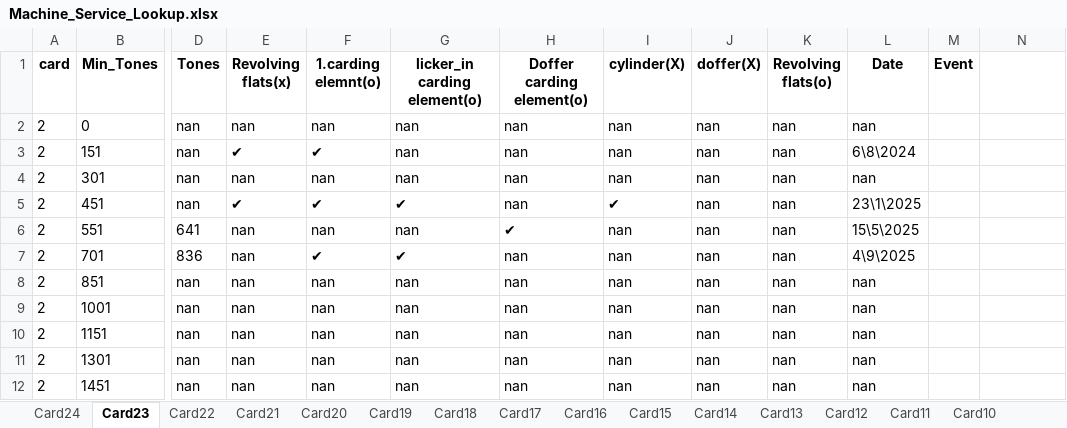
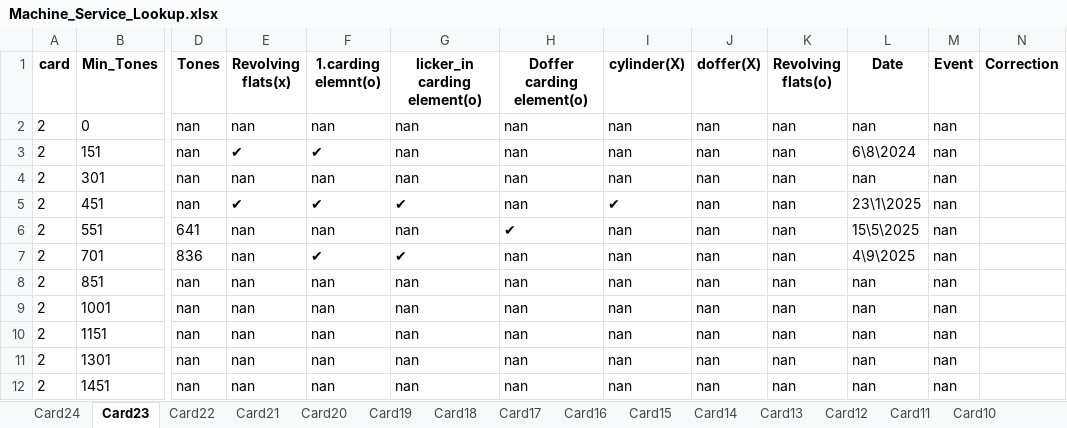
Before and after one commit to mahmedabdallh123/input-data, an Excel workbook: Machine_Service_Lookup.xlsx, sheet Card23, drawn as a sheet; only a part is shown, gaps mark what is left out; values as stored, in another font and other column widths than the file's, no borders; the diff names each change by its address in the sheet, - before the commit and + after, or states it on an @@ line.

Commit message:
Add new column 'Correction ' to Card23 by admin

```diff
--- a/Machine_Service_Lookup.xlsx (sheet Card23)
+++ b/Machine_Service_Lookup.xlsx (sheet Card23)
-N1: (empty)
+N1: Correction
-M2:M12 (Event): (empty)
+M2:M12 (Event): nan
```
